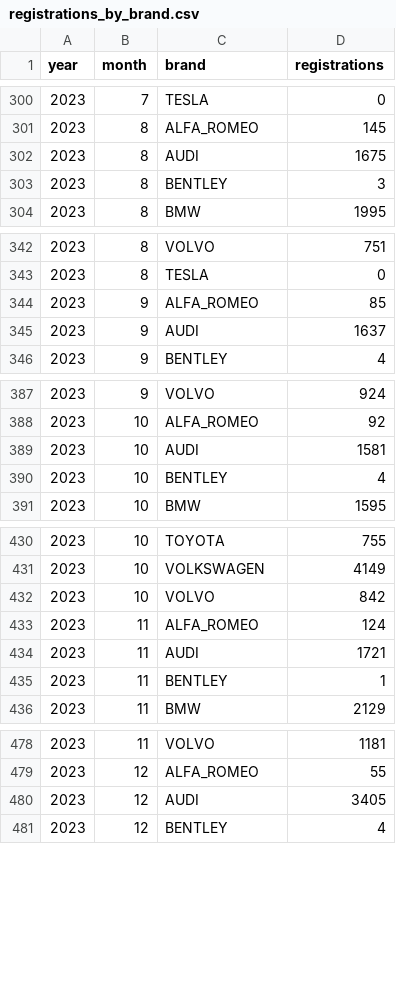
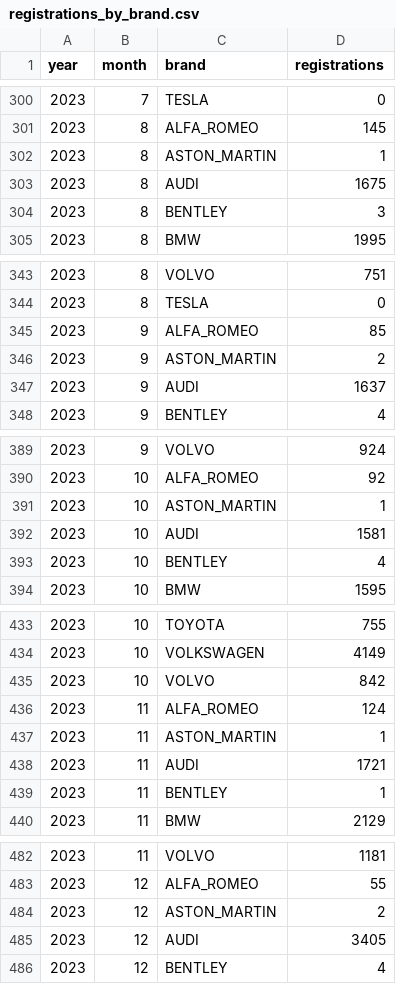
Before and after one commit to kmilo8346/tesla-data, a CSV file: car_registrations/countries/turkey/registrations_by_brand.csv, drawn as a sheet; only a part is shown, gaps mark what is left out; the diff covers the shown part only.

```diff
--- a/car_registrations/countries/turkey/registrations_by_brand.csv
+++ b/car_registrations/countries/turkey/registrations_by_brand.csv
@@ -301,2 +301,3 @@
 2023,8,"ALFA_ROMEO",145
+2023,8,"ASTON_MARTIN",1
 2023,8,"AUDI",1675
@@ -344,2 +345,3 @@
 2023,9,"ALFA_ROMEO",85
+2023,9,"ASTON_MARTIN",2
 2023,9,"AUDI",1637
@@ -388,2 +390,3 @@
 2023,10,"ALFA_ROMEO",92
+2023,10,"ASTON_MARTIN",1
 2023,10,"AUDI",1581
@@ -433,2 +436,3 @@
 2023,11,"ALFA_ROMEO",124
+2023,11,"ASTON_MARTIN",1
 2023,11,"AUDI",1721
@@ -479,2 +483,3 @@
 2023,12,"ALFA_ROMEO",55
+2023,12,"ASTON_MARTIN",2
 2023,12,"AUDI",3405
```
Also changed, not shown: 1 added row elsewhere in this file, 1 other file.
